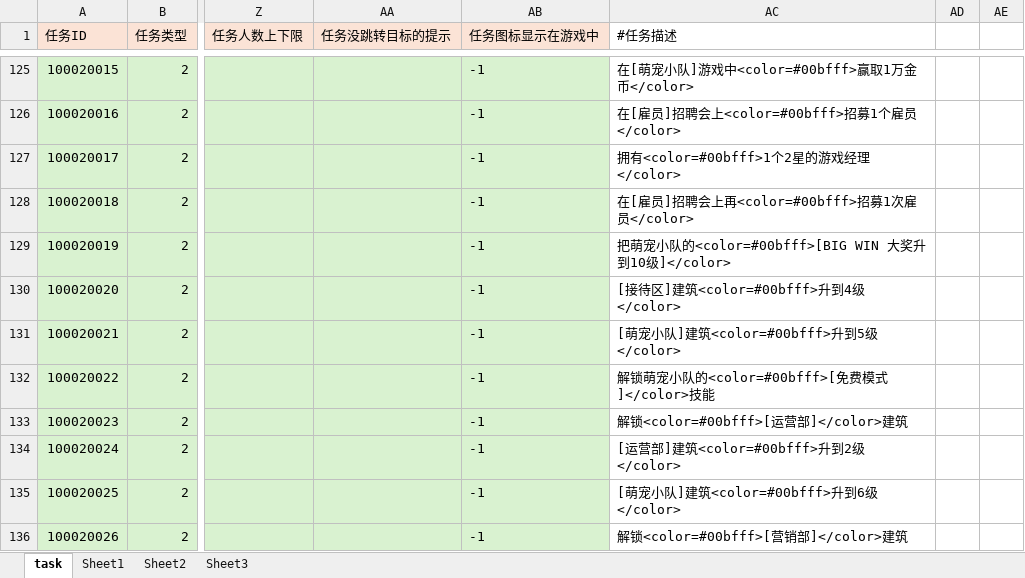
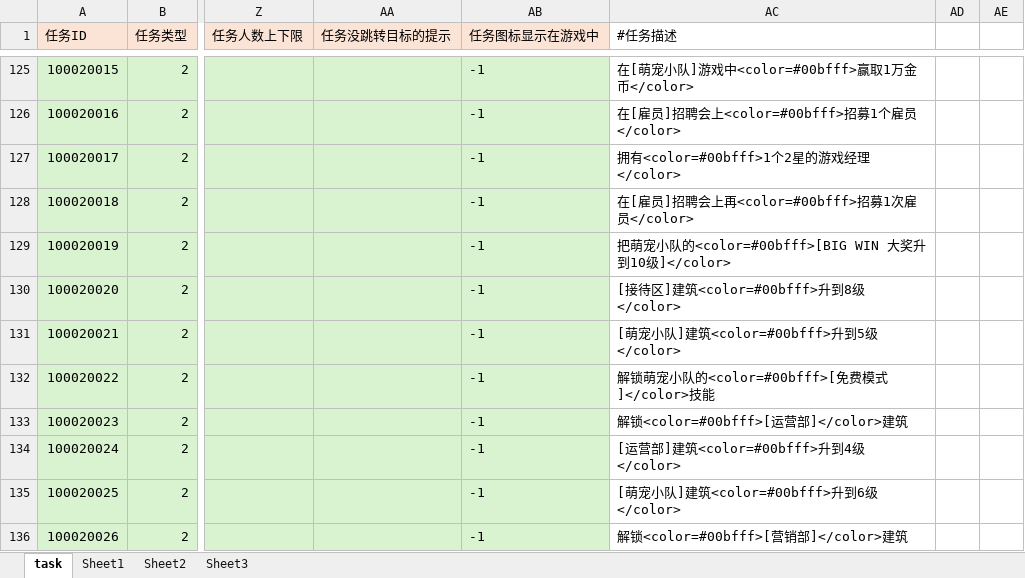
Before and after one commit to yanhailong/jjg2026, an Excel workbook: ploy/resources/sample/task.xlsx, sheet task, drawn as a sheet; only a part is shown, gaps mark what is left out; values as stored, in another font and other column widths than the file's, no borders; conditional formats not drawn; the diff covers the shown part only; the diff names each change by its address in the sheet, - before the commit and + after, or states it on an @@ line.

```diff
--- a/ploy/resources/sample/task.xlsx (sheet task)
+++ b/ploy/resources/sample/task.xlsx (sheet task)
-AC130 (#任务描述): [接待区]建筑<color=#00bfff>升到4级</color>
+AC130 (#任务描述): [接待区]建筑<color=#00bfff>升到8级</color>
-AC134 (#任务描述): [运营部]建筑<color=#00bfff>升到2级</color>
+AC134 (#任务描述): [运营部]建筑<color=#00bfff>升到4级</color>
```
Also changed, not shown: 47 edited cells elsewhere in this sheet, hall/resources/sample/BuildingUpgradeTable.xlsx, hall/resources/sample/task.xlsx, 26 other files.
